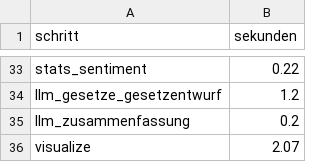
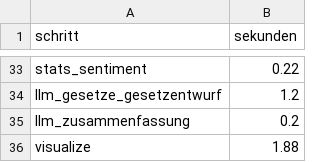
Before and after one commit to LeoWeber1/KOM82, a CSV file: data/processed/laufzeiten_teil.csv, drawn as a sheet; only a part is shown, gaps mark what is left out.

```diff
--- a/data/processed/laufzeiten_teil.csv
+++ b/data/processed/laufzeiten_teil.csv
@@ -35,2 +35,2 @@ llm_gesetze_gesetzentwurf,1.2
 llm_zusammenfassung,0.2
-visualize,2.07
+visualize,1.88
```
Also changed, not shown: 5 other files.
